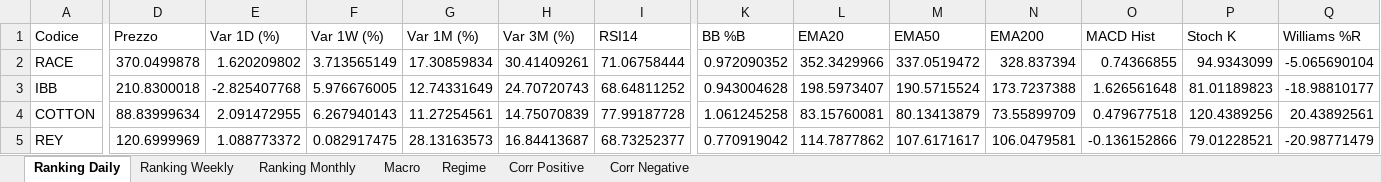
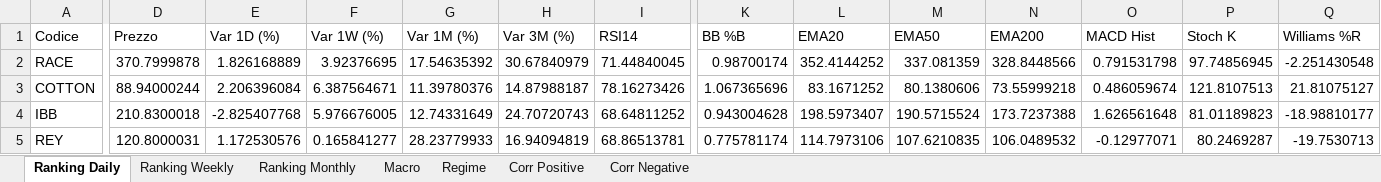
Before and after one commit to giapal96-star/jennifer-trading-dashbord, an Excel workbook: docs/sarada_dati.xlsx, sheet Ranking Daily, drawn as a sheet; only a part is shown, gaps mark what is left out; values as stored, in another font and other column widths than the file's, no borders; removed rows and columns are numbered as before the commit, all else as after; rows hold the shown columns only; the diff covers the shown part only; the diff names each change by its address in the sheet, - before the commit and + after, or states it on an @@ line.

```diff
--- a/docs/sarada_dati.xlsx (sheet Ranking Daily)
+++ b/docs/sarada_dati.xlsx (sheet Ranking Daily)
-D2 (Prezzo): 370.0499878
+D2 (Prezzo): 370.7999878
-E2 (Var 1D (%)): 1.620209802
+E2 (Var 1D (%)): 1.826168889
-F2 (Var 1W (%)): 3.713565149
+F2 (Var 1W (%)): 3.92376695
-G2 (Var 1M (%)): 17.30859834
+G2 (Var 1M (%)): 17.54635392
-H2 (Var 3M (%)): 30.41409261
+H2 (Var 3M (%)): 30.67840979
-I2 (RSI14): 71.06758444
+I2 (RSI14): 71.44840045
-K2 (BB %B): 0.972090352
+K2 (BB %B): 0.98700174
-L2 (EMA20): 352.3429966
+L2 (EMA20): 352.4144252
-M2 (EMA50): 337.0519472
+M2 (EMA50): 337.081359
-N2 (EMA200): 328.837394
+N2 (EMA200): 328.8448566
-O2 (MACD Hist): 0.74366855
+O2 (MACD Hist): 0.791531798
-P2 (Stoch K): 94.9343099
+P2 (Stoch K): 97.74856945
-Q2 (Williams %R): -5.065690104
+Q2 (Williams %R): -2.251430548
+row 3: COTTON | 88.94000244 | 2.206396084 | 6.387564671 | 11.39780376 | 14.87988187 | 78.16273426 | 1.067365696 | 83.1671252 | 80.1380606 | 73.55999218 | 0.486059674 | 121.8107513 | 21.81075127
-row 4: COTTON | 88.83999634 | 2.091472955 | 6.267940143 | 11.27254561 | 14.75070839 | 77.99187728 | 1.061245258 | 83.15760081 | 80.13413879 | 73.55899709 | 0.479677518 | 120.4389256 | 20.43892561
-D5 (Prezzo): 120.6999969
+D5 (Prezzo): 120.8000031
-E5 (Var 1D (%)): 1.088773372
+E5 (Var 1D (%)): 1.172530576
-F5 (Var 1W (%)): 0.082917475
+F5 (Var 1W (%)): 0.165841277
-G5 (Var 1M (%)): 28.13163573
+G5 (Var 1M (%)): 28.23779933
-H5 (Var 3M (%)): 16.84413687
+H5 (Var 3M (%)): 16.94094819
-I5 (RSI14): 68.73252377
+I5 (RSI14): 68.86513781
-K5 (BB %B): 0.770919042
+K5 (BB %B): 0.775781174
-L5 (EMA20): 114.7877862
+L5 (EMA20): 114.7973106
-M5 (EMA50): 107.6171617
+M5 (EMA50): 107.6210835
-N5 (EMA200): 106.0479581
+N5 (EMA200): 106.0489532
-O5 (MACD Hist): -0.136152866
+O5 (MACD Hist): -0.12977071
-P5 (Stoch K): 79.01228521
+P5 (Stoch K): 80.2469287
-Q5 (Williams %R): -20.98771479
+Q5 (Williams %R): -19.7530713
```
Also changed, not shown: 18 added rows, 18 removed rows and 543 edited cells elsewhere in this sheet, sheet Ranking Weekly, sheet Ranking Monthly, sheet Corr Positive, sheet Macro, sheet Regime, 2 other files.
